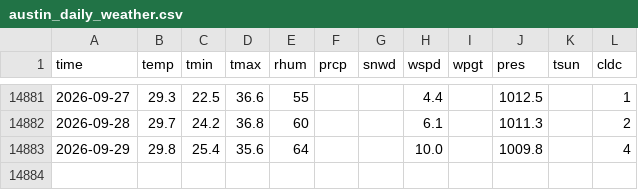
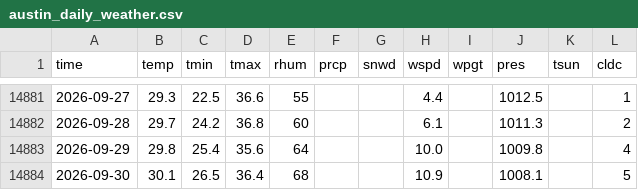
Before and after one commit to davilo61/austin-climate-trends, a CSV file: data/austin_daily_weather.csv, drawn as a sheet; only a part is shown, gaps mark what is left out.

```diff
--- a/data/austin_daily_weather.csv
+++ b/data/austin_daily_weather.csv
@@ -14883 +14883,2 @@ time,temp,tmin,tmax,rhum,prcp,snwd,wspd,wpgt,pres,tsun,cldc
 2026-09-29,29.8,25.4,35.6,64,,,10.0,,1009.8,,4
+2026-09-30,30.1,26.5,36.4,68,,,10.9,,1008.1,,5
```
Also changed, not shown: 4 other files.
